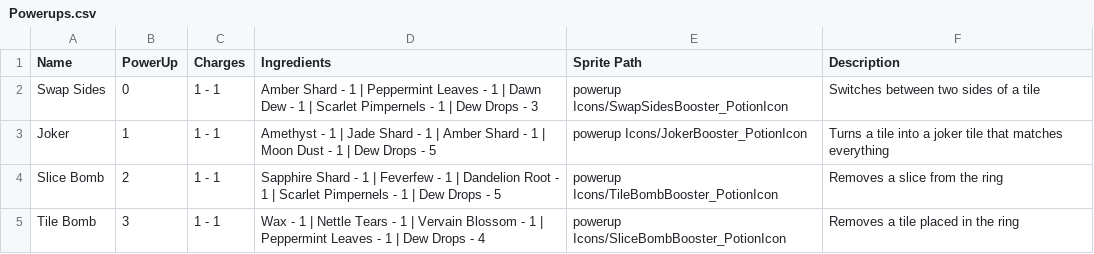
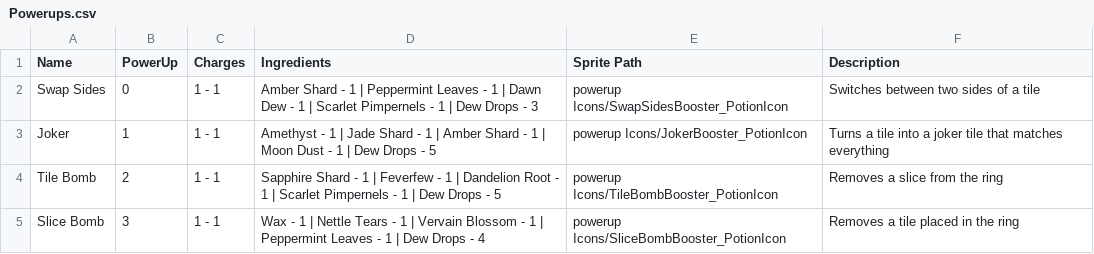
Before and after one commit to Nolgoroe/Ringers-3D, a CSV file: Assets/Resources/powerup csv data/Powerups.csv, drawn as a sheet.

```diff
--- a/Assets/Resources/powerup csv data/Powerups.csv
+++ b/Assets/Resources/powerup csv data/Powerups.csv
@@ -3,3 +3,3 @@ Swap Sides,0,1 - 1,Amber Shard - 1 | Peppermint Leaves  - 1 | Dawn Dew - 1 | Sca
 Joker,1,1 - 1,Amethyst - 1 | Jade Shard - 1 | Amber Shard - 1 | Moon Dust - 1 | Dew Drops - 5,powerup Icons/JokerBooster_PotionIcon,Turns a tile into a joker tile that matches everything
-Slice Bomb,2,1 - 1,Sapphire Shard - 1 | Feverfew - 1 | Dandelion Root - 1 |  Scarlet Pimpernels - 1 | Dew Drops - 5,powerup Icons/TileBombBooster_PotionIcon,Removes a slice from the ring
-Tile Bomb,3,1 - 1,Wax - 1 | Nettle Tears - 1 | Vervain Blossom - 1 | Peppermint Leaves - 1 |  Dew Drops - 4,powerup Icons/SliceBombBooster_PotionIcon,Removes a tile placed in the ring
+Tile Bomb,2,1 - 1,Sapphire Shard - 1 | Feverfew - 1 | Dandelion Root - 1 |  Scarlet Pimpernels - 1 | Dew Drops - 5,powerup Icons/TileBombBooster_PotionIcon,Removes a slice from the ring
+Slice Bomb,3,1 - 1,Wax - 1 | Nettle Tears - 1 | Vervain Blossom - 1 | Peppermint Leaves - 1 |  Dew Drops - 4,powerup Icons/SliceBombBooster_PotionIcon,Removes a tile placed in the ring
```
Also changed, not shown: 19 other files.
